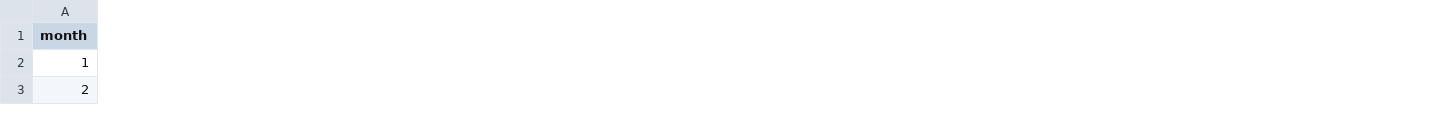
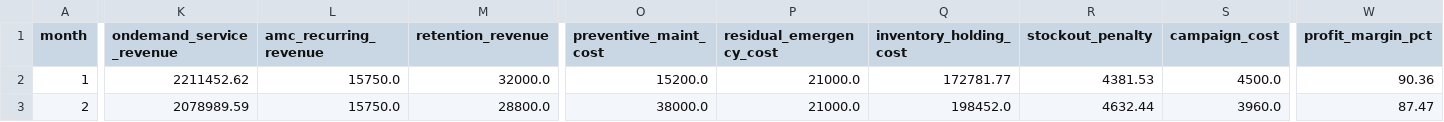
Before and after one commit to AnimeshBasak-14/SmartHVAC, a CSV file: hvac_gml_project/artifacts/monthly_financial_metrics.csv, drawn as a sheet; only a part is shown, gaps mark what is left out; the diff covers the shown part only; the diff names each change by its address in the sheet, - before the commit and + after, or states it on an @@ line.

Commit message:
feat: complete V100 GPU fine-tuning with UCI AI4I 2020, UCI Online Retail II RFM, and Kaggle HVAC power datasets

```diff
--- a/hvac_gml_project/artifacts/monthly_financial_metrics.csv
+++ b/hvac_gml_project/artifacts/monthly_financial_metrics.csv
+column K (ondemand_service_revenue), rows 2-3: 2211452.62 | 2078989.59
+column L (amc_recurring_revenue), rows 2-3: 15750.0 | 15750.0
+column M (retention_revenue), rows 2-3: 32000.0 | 28800.0
+column O (preventive_maint_cost), rows 2-3: 15200.0 | 38000.0
+column P (residual_emergency_cost), rows 2-3: 21000.0 | 21000.0
+column Q (inventory_holding_cost), rows 2-3: 172781.77 | 198452.0
+column R (stockout_penalty), rows 2-3: 4381.53 | 4632.44
+column S (campaign_cost), rows 2-3: 4500.0 | 3960.0
+column W (profit_margin_pct), rows 2-3: 90.36 | 87.47
```
Also changed, not shown: 143 edited cells elsewhere in this file, 9 other files.
